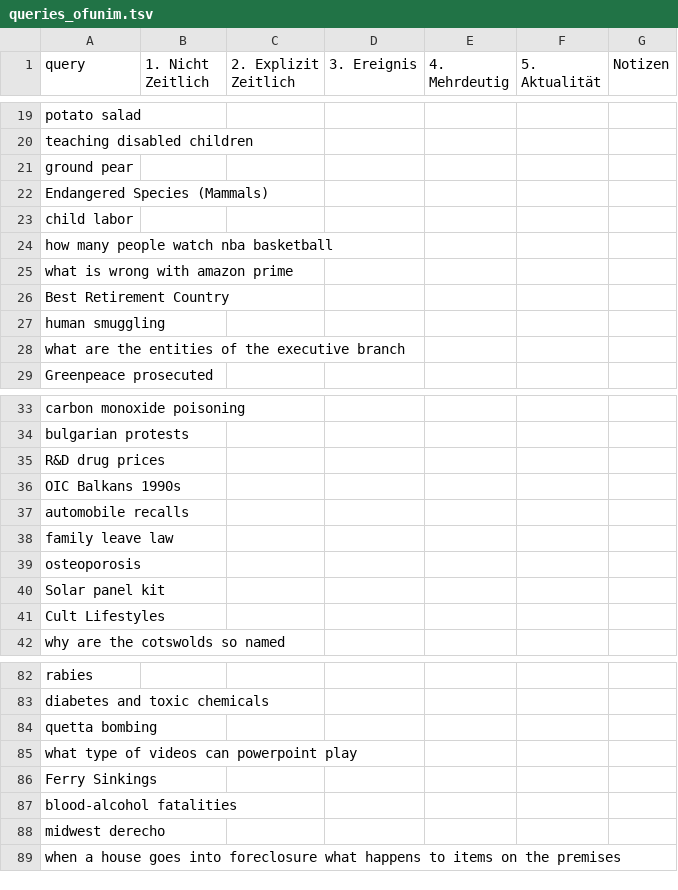
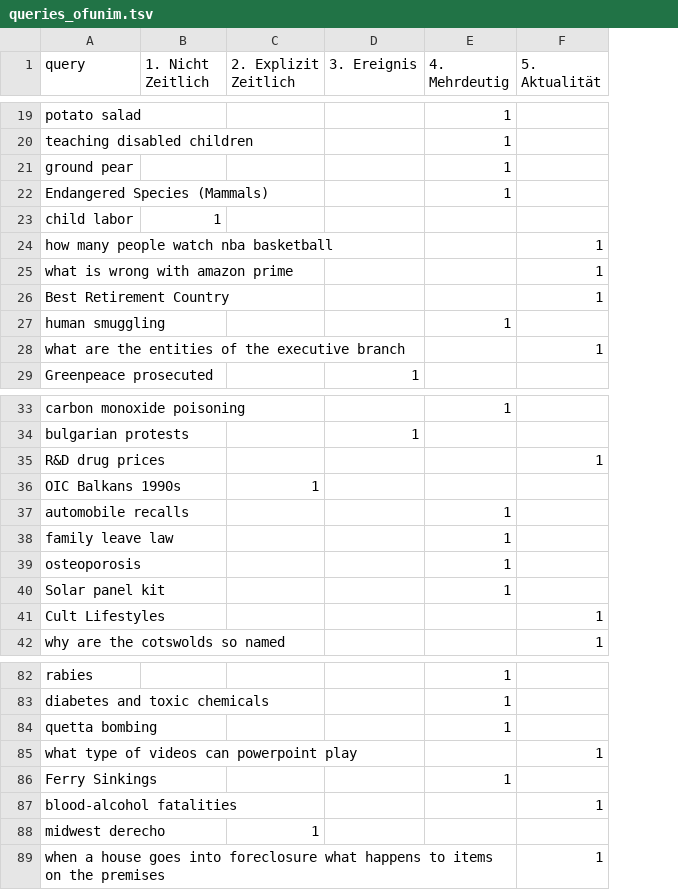
Before and after one commit to irgroup-classrooms/dis18-2024, a TSV file: data/interim/queries_annotation/queries_ofunim.tsv, drawn as a sheet; only a part is shown, gaps mark what is left out; removed rows and columns are numbered as before the commit, all else as after; the diff covers the shown part only; the diff names each change by its address in the sheet, - before the commit and + after, or states it on an @@ line.

```diff
--- a/data/interim/queries_annotation/queries_ofunim.tsv
+++ b/data/interim/queries_annotation/queries_ofunim.tsv
-column D (3. Ereignis), empty
-column E (4. Mehrdeutig), empty
-column F (5. Aktualität), empty
-column G (Notizen), empty
+column D (3. Ereignis), row 29: 1; row 34: 1
+column E (4. Mehrdeutig), rows 19-27: 1 | 1 | 1 | 1 |  |  |  |  | 1; rows 33-40: 1 |  |  |  | 1 | 1 | 1 | 1; rows 82-86: 1 | 1 | 1 |  | 1
+column F (5. Aktualität), rows 24-28: 1 | 1 | 1 |  | 1; rows 35-42: 1 |  |  |  |  |  | 1 | 1; rows 85-89: 1 |  | 1 |  | 1
-B23 (1. Nicht Zeitlich): (empty)
+B23 (1. Nicht Zeitlich): 1
-C36 (2. Explizit Zeitlich): (empty)
+C36 (2. Explizit Zeitlich): 1
-C88 (2. Explizit Zeitlich): (empty)
+C88 (2. Explizit Zeitlich): 1
```
Also changed, not shown: 1 added row, 1 removed row and 5 edited cells elsewhere in this file.
